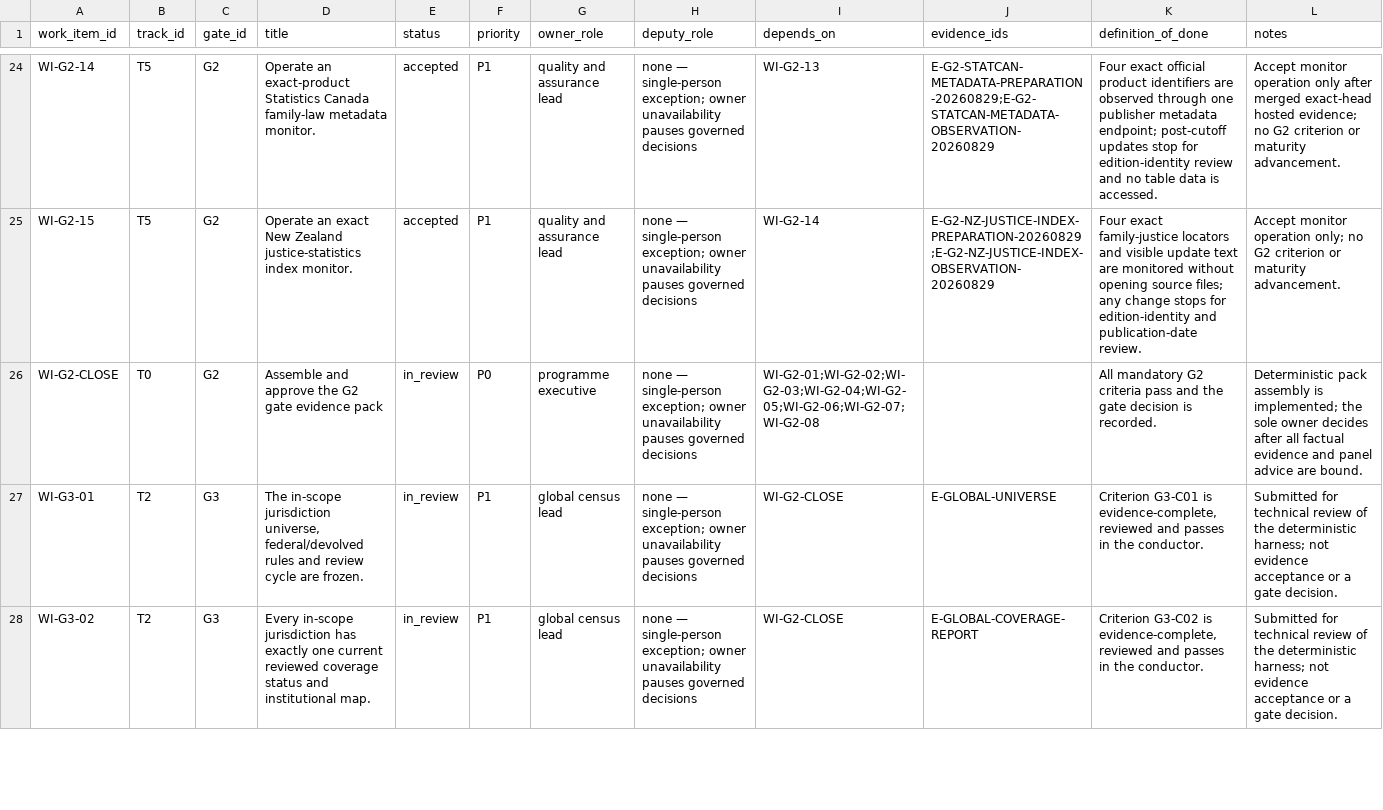
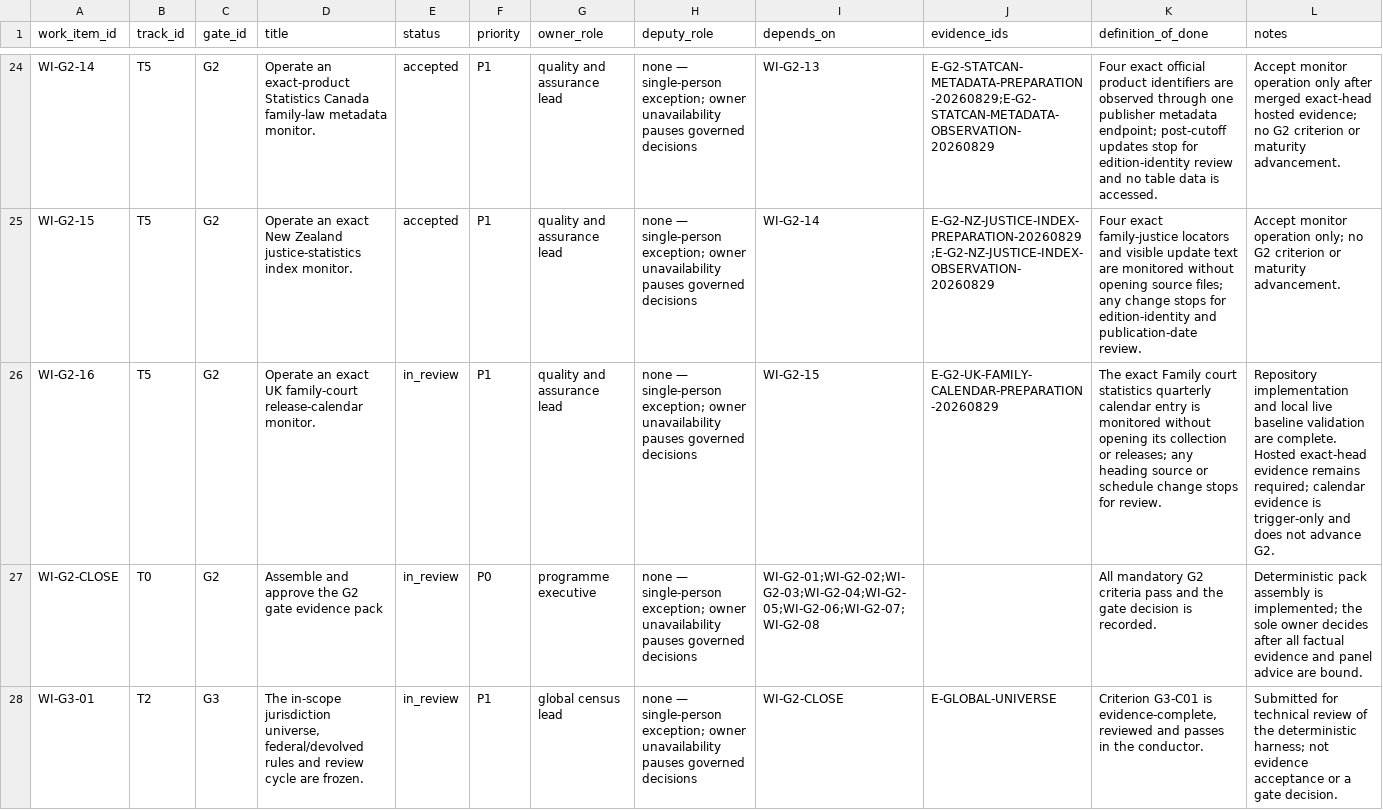
Before and after one commit to edithatogo/global-family-justice-data, a CSV file: programme/work_items.csv, drawn as a sheet; only a part is shown, gaps mark what is left out; the shorter side is filled out with more unchanged rows.

Commit message:
feat(g2): monitor UK family release calendar

```diff
--- a/programme/work_items.csv
+++ b/programme/work_items.csv
@@ -25,2 +25,3 @@ WI-G2-14,T5,G2,Operate an exact-product Statistics Canada family-law metadata mo
 WI-G2-15,T5,G2,Operate an exact New Zealand justice-statistics index monitor.,accepted,P1,quality and assurance lead,none — single-person exception; owner unavailability pauses governed decisions,WI-G2-14,E-G2-NZ-JUSTICE-INDEX-PREPARATION-20260829;E-G2-NZ-JUSTICE-INDEX-OBSERVATION-20260829,Four exact family-justice locators and visible update text are monitored without opening source files; any change stops for edition-identity and publication-date review.,Accept monitor operation only; no G2 criterion or maturity advancement.
+WI-G2-16,T5,G2,Operate an exact UK family-court release-calendar monitor.,in_review,P1,quality and assurance lead,none — single-person exception; owner unavailability pauses governed decisions,WI-G2-15,E-G2-UK-FAMILY-CALENDAR-PREPARATION-20260829,The exact Family court statistics quarterly calendar entry is monitored without opening its collection or releases; any heading source or schedule change stops for review.,Repository implementation and local live baseline validation are complete. Hosted exact-head evidence remains required; calendar evidence is trigger-only and does not advance G2.
 WI-G2-CLOSE,T0,G2,Assemble and approve the G2 gate evidence pack,in_review,P0,programme executive,none — single-person exception; owner unavailability pauses governed decisions,WI-G2-01;WI-G2-02;WI-G2-03;WI-G2-04;WI-G2-05;WI-G2-06;WI-G2-07;WI-G2-08,,All mandatory G2 criteria pass and the gate decision is recorded.,Deterministic pack assembly is implemented; the sole owner decides after all factual evidence and panel advice are bound.
```
Also changed, not shown: programme/evidence_register.csv, 8 other files.
